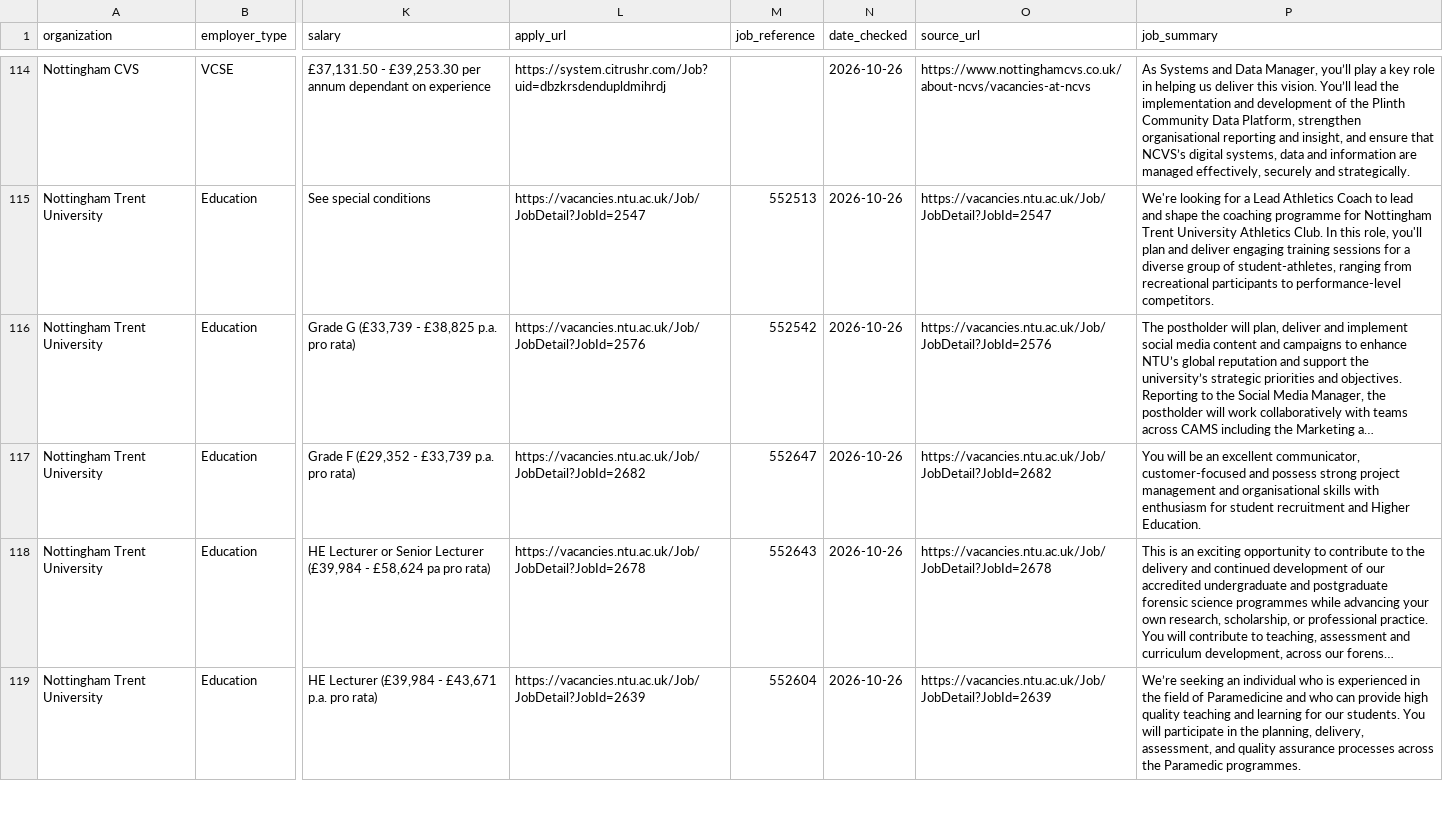
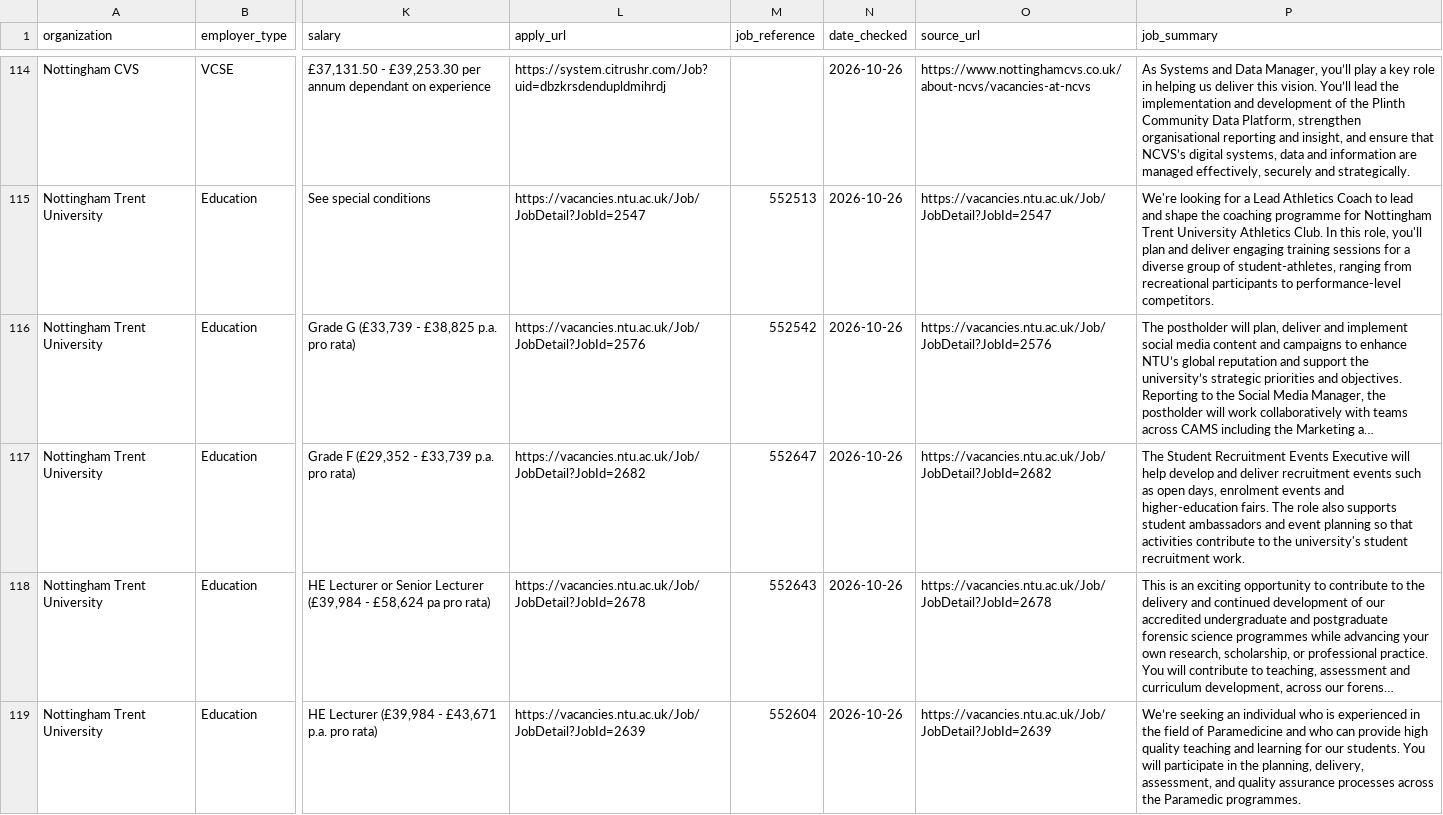
Before and after one commit to anthonytransform-ai/nottinghamshire-jobs, a CSV file: jobs.csv, drawn as a sheet; only a part is shown, gaps mark what is left out; long unchanged cells end in …; the diff covers the shown part only; the diff names each change by its address in the sheet, - before the commit and + after, or states it on an @@ line.

```diff
--- a/jobs.csv
+++ b/jobs.csv
-P117 (job_summary): You will be an excellent communicator, customer-focused and possess strong project management and organisational skills with enthusiasm for student recruitment and Higher Education.
+P117 (job_summary): The Student Recruitment Events Executive will help develop and deliver recruitment events such as open days, enrolment events and higher-education fairs. The role also supports student ambassadors and event planning so that activities contribute to the university's student recruitment work.
```
Also changed, not shown: 1 removed row and 41 edited cells elsewhere in this file.
